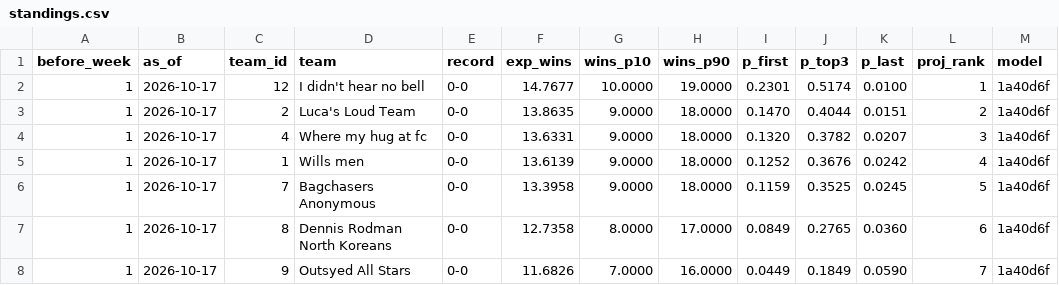
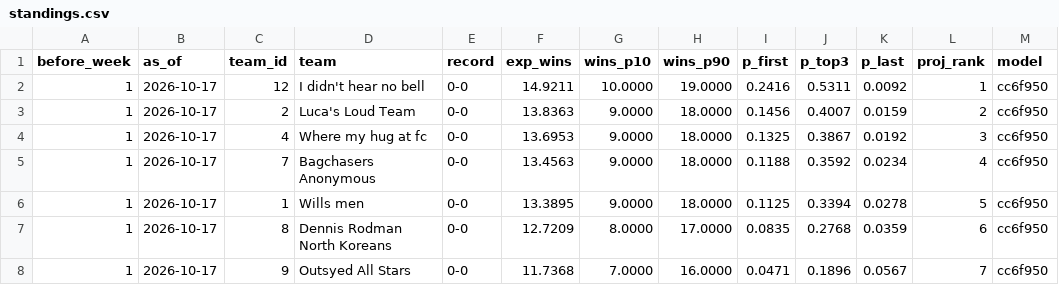
Before and after one commit to Will0Wot/Fantasy_Calculator, a CSV file: tracking/2026-27/standings.csv, drawn as a sheet; only a part is shown; the diff covers the shown part only.

```diff
--- a/tracking/2026-27/standings.csv
+++ b/tracking/2026-27/standings.csv
@@ -1,8 +1,8 @@
 before_week,as_of,team_id,team,record,exp_wins,wins_p10,wins_p90,p_first,p_top3,p_last,proj_rank,model
-1,2026-10-17,12,I didn't hear no bell,0-0,14.7677,10.0000,19.0000,0.2301,0.5174,0.0100,1,1a40d6f
-1,2026-10-17,2,Luca's Loud Team,0-0,13.8635,9.0000,18.0000,0.1470,0.4044,0.0151,2,1a40d6f
-1,2026-10-17,4,Where my hug at fc,0-0,13.6331,9.0000,18.0000,0.1320,0.3782,0.0207,3,1a40d6f
-1,2026-10-17,1,Wills men,0-0,13.6139,9.0000,18.0000,0.1252,0.3676,0.0242,4,1a40d6f
-1,2026-10-17,7,Bagchasers Anonymous,0-0,13.3958,9.0000,18.0000,0.1159,0.3525,0.0245,5,1a40d6f
-1,2026-10-17,8,Dennis Rodman North Koreans,0-0,12.7358,8.0000,17.0000,0.0849,0.2765,0.0360,6,1a40d6f
-1,2026-10-17,9,Outsyed All Stars,0-0,11.6826,7.0000,16.0000,0.0449,0.1849,0.0590,7,1a40d6f
+1,2026-10-17,12,I didn't hear no bell,0-0,14.9211,10.0000,19.0000,0.2416,0.5311,0.0092,1,cc6f950
+1,2026-10-17,2,Luca's Loud Team,0-0,13.8363,9.0000,18.0000,0.1456,0.4007,0.0159,2,cc6f950
+1,2026-10-17,4,Where my hug at fc,0-0,13.6953,9.0000,18.0000,0.1325,0.3867,0.0192,3,cc6f950
+1,2026-10-17,7,Bagchasers Anonymous,0-0,13.4563,9.0000,18.0000,0.1188,0.3592,0.0234,4,cc6f950
+1,2026-10-17,1,Wills men,0-0,13.3895,9.0000,18.0000,0.1125,0.3394,0.0278,5,cc6f950
+1,2026-10-17,8,Dennis Rodman North Koreans,0-0,12.7209,8.0000,17.0000,0.0835,0.2768,0.0359,6,cc6f950
+1,2026-10-17,9,Outsyed All Stars,0-0,11.7368,7.0000,16.0000,0.0471,0.1896,0.0567,7,cc6f950
```
Also changed, not shown: 25 edited cells elsewhere in this file, tracking/2026-27/matchups.csv, tracking/2026-27/players.csv.
